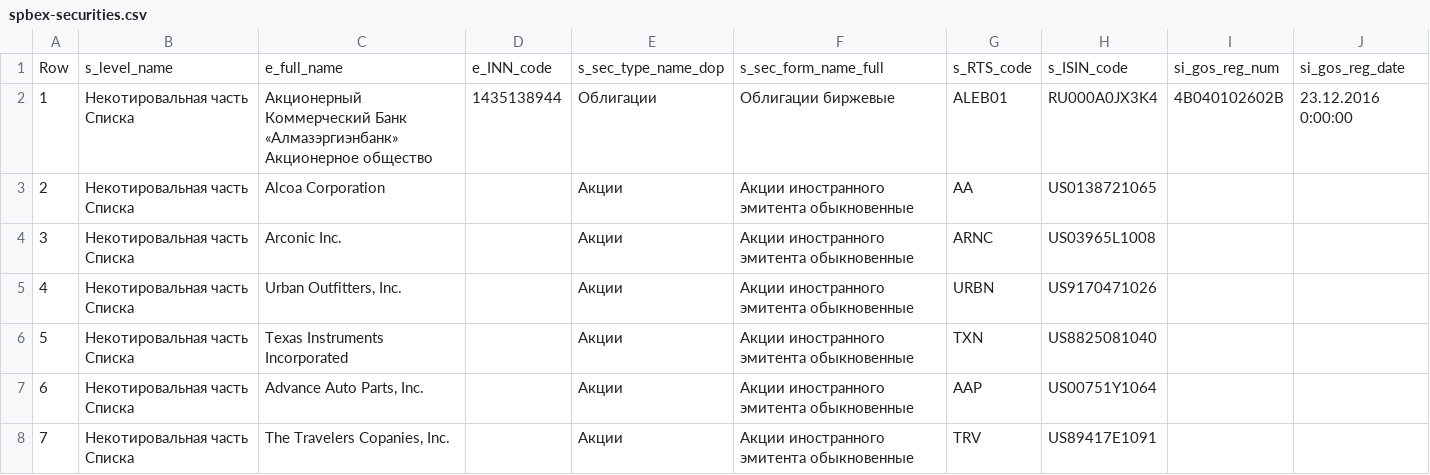
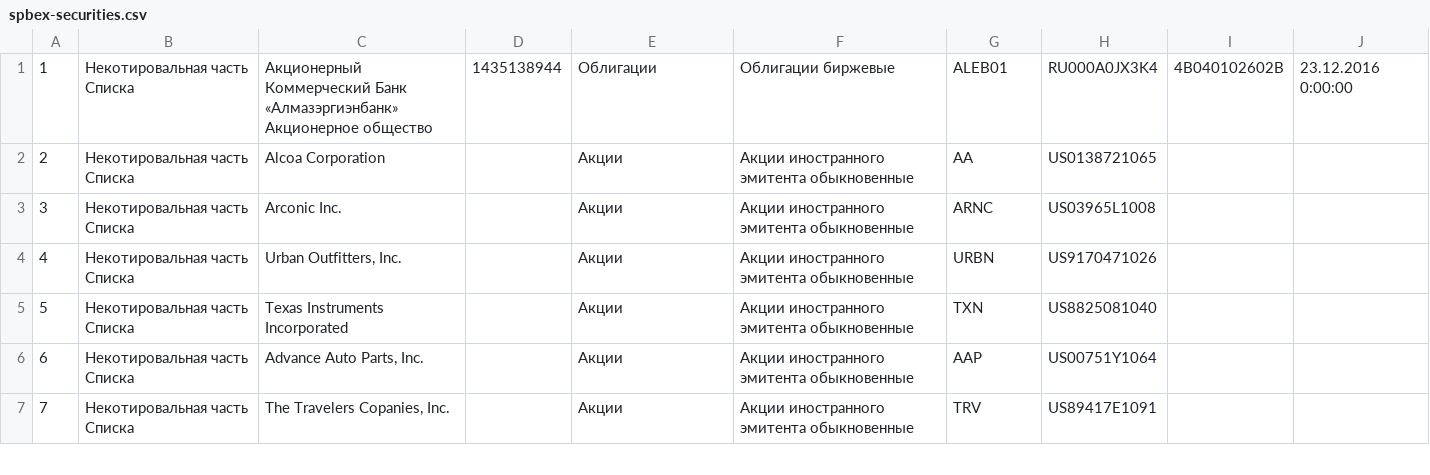
Before and after one commit to vikvorona/stock-exchange-data-collector, a CSV file: sedc-core/src/main/resources/com/sedc/symbolload/spbex-securities.csv, drawn as a sheet; only a part is shown; rows hold the shown columns only; the diff names each change by its address in the sheet, - before the commit and + after, or states it on an @@ line.

Commit message:
SEDC-153: remove headers

```diff
--- a/sedc-core/src/main/resources/com/sedc/symbolload/spbex-securities.csv
+++ b/sedc-core/src/main/resources/com/sedc/symbolload/spbex-securities.csv
-row 1: Row | s_level_name | e_full_name | e_INN_code | s_sec_type_name_dop | s_sec_form_name_full | s_RTS_code | s_ISIN_code | si_gos_reg_num | si_gos_reg_date
```
Also changed, not shown: 4 other files.
